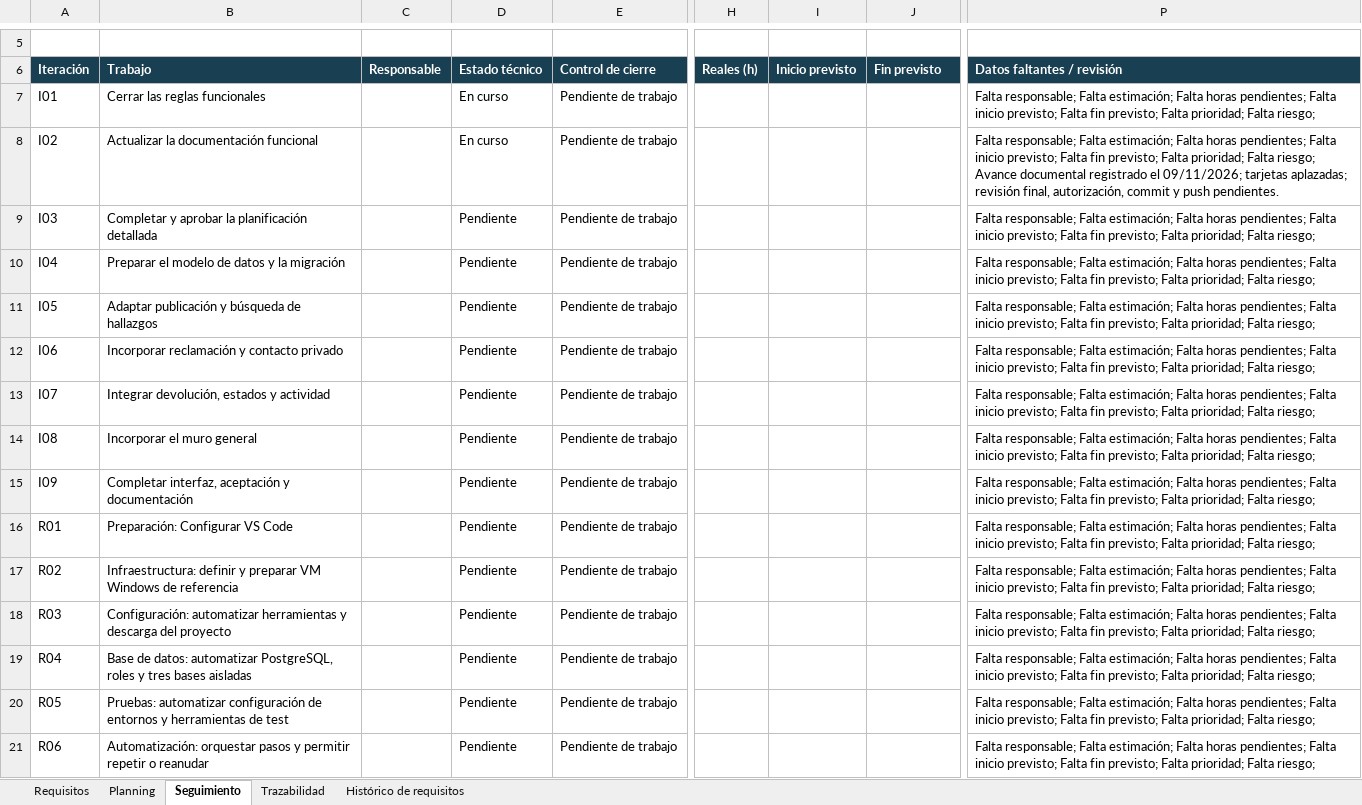
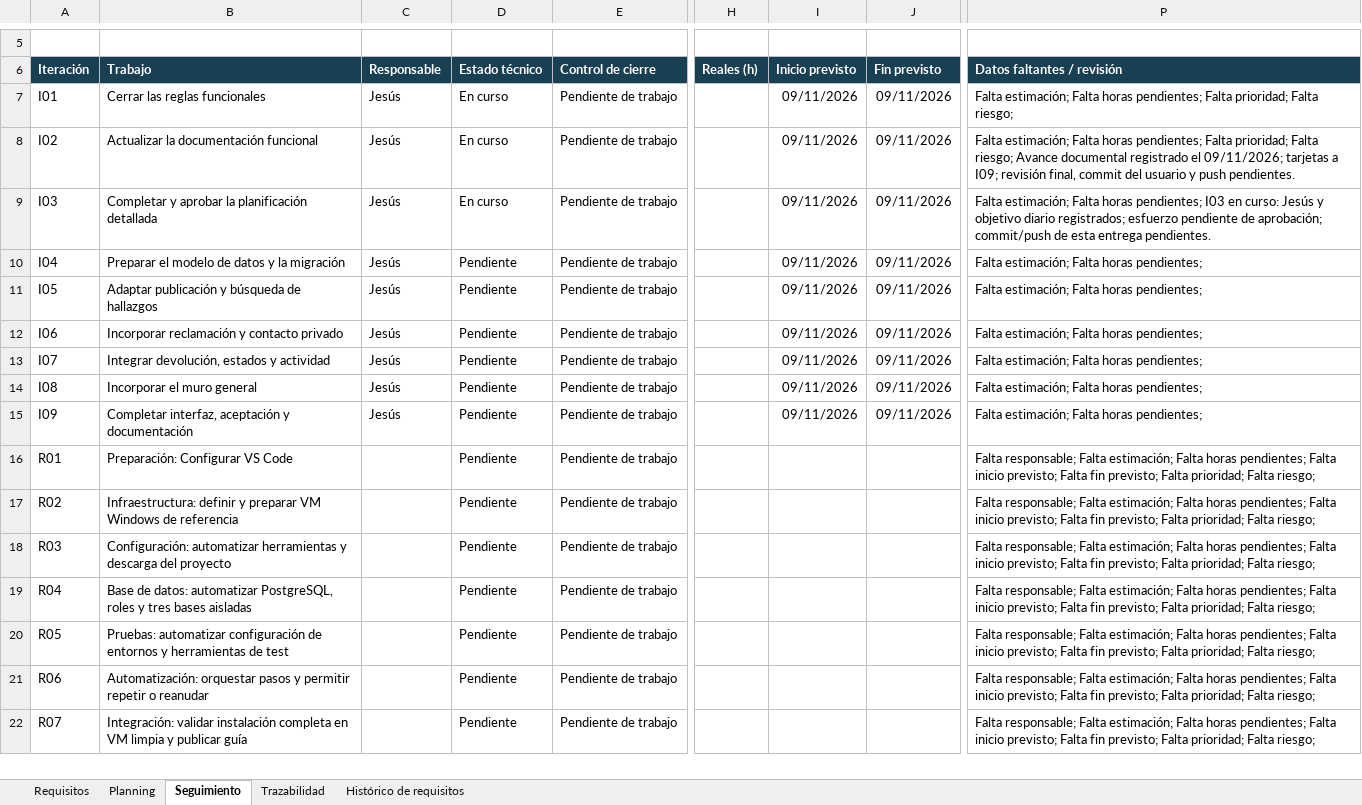
Before and after one commit to jesusJoana/Proyecto-Ingenieria-Software, an Excel workbook: docs/Requisitos.xlsx, sheet Seguimiento, drawn as a sheet; only a part is shown, gaps mark what is left out; the shorter side is filled out with more unchanged rows; values as stored, in another font and other column widths than the file's, no borders; conditional formats not drawn; the diff names each change by its address in the sheet, - before the commit and + after, or states it on an @@ line.

```diff
--- a/docs/Requisitos.xlsx (sheet Seguimiento)
+++ b/docs/Requisitos.xlsx (sheet Seguimiento)
-C7:C15 (Responsable): (empty)
+C7:C15 (Responsable): Jesús
-I7:I15 (Inicio previsto): (empty)
+I7:I15 (Inicio previsto): 09/11/2026
-J7:J15 (Fin previsto): (empty)
+J7:J15 (Fin previsto): 09/11/2026
-P7 (Datos faltantes / revisión): Falta responsable; Falta estimación; Falta horas pendientes; Falta inicio previsto; Falta fin previsto; Falta prioridad;…
+P7 (Datos faltantes / revisión): Falta estimación; Falta horas pendientes; Falta prioridad;…
-P8 (Datos faltantes / revisión): Falta responsable; Falta estimación; Falta horas pendientes; Falta inicio previsto; Falta fin previsto; Falta prioridad; Falta riesgo; Avance documental registrado el 09/11/2026; tarjetas aplazadas; revisión final, autorización, commit y push…
+P8 (Datos faltantes / revisión): Falta estimación; Falta horas pendientes; Falta prioridad; Falta riesgo; Avance documental registrado el 09/11/2026; tarjetas a I09; revisión final, commit del usuario y push…
-D9 (Estado técnico): Pendiente
+D9 (Estado técnico): En curso
-P9 (Datos faltantes / revisión): Falta responsable; Falta estimación; Falta horas pendientes; Falta inicio previsto; Falta fin previsto; Falta prioridad; Falta riesgo;
+P9 (Datos faltantes / revisión): Falta estimación; Falta horas pendientes; I03 en curso: Jesús y objetivo diario registrados; esfuerzo pendiente de aprobación; commit/push de esta entrega pendientes.
-P10:P15 (Datos faltantes / revisión): Falta responsable; Falta estimación; Falta horas pendientes; Falta inicio previsto; Falta fin previsto; Falta prioridad; Falta riesgo;
+P10:P15 (Datos faltantes / revisión): Falta estimación; Falta horas pendientes;
```
Also changed, not shown: sheet Histórico de requisitos, sheet Planning, sheet Trazabilidad, sheet Requisitos, 4 other files.
